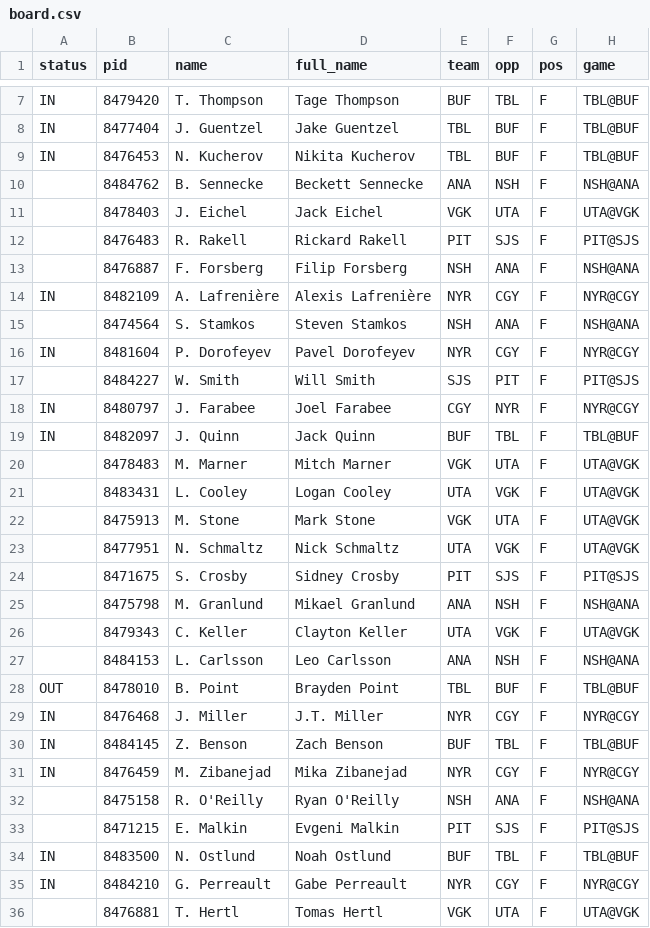
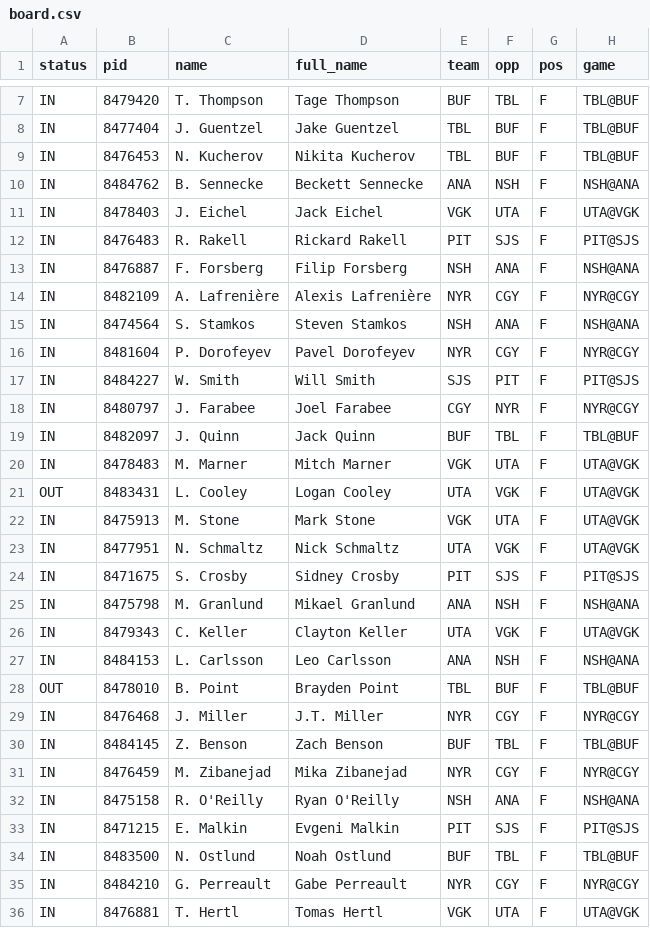
Before and after one commit to jamesjholee/the-ice, a CSV file: docs/board.csv, drawn as a sheet; only a part is shown, gaps mark what is left out; the diff covers the shown part only; the diff names each change by its address in the sheet, - before the commit and + after, or states it on an @@ line.

```diff
--- a/docs/board.csv
+++ b/docs/board.csv
-A10:A13 (status): (empty)
+A10:A13 (status): IN
-A15 (status): (empty)
+A15 (status): IN
-A17 (status): (empty)
+A17 (status): IN
-A20 (status): (empty)
+A20 (status): IN
-A21 (status): (empty)
+A21 (status): OUT
-A22:A27 (status): (empty)
+A22:A27 (status): IN
-A32:A33 (status): (empty)
+A32:A33 (status): IN
-A36 (status): (empty)
+A36 (status): IN
```
Also changed, not shown: 97 edited cells elsewhere in this file, parlays.csv, 5 other files.
